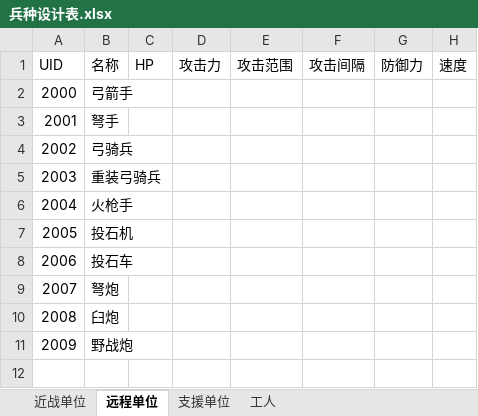
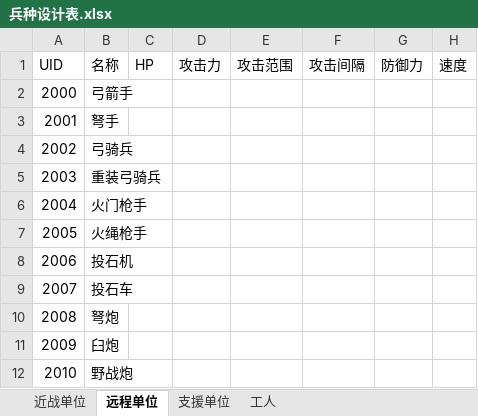
Before and after one commit to hrhgit/ToyEmpires, an Excel workbook: Assets/Documents/兵种设计/兵种设计表.xlsx, sheet 远程单位, drawn as a sheet; only a part is shown; values as stored, in another font and other column widths than the file's, no borders; addresses are those after the commit; rows hold the shown columns only; the diff names each change by its address in the sheet, - before the commit and + after, or states it on an @@ line.

```diff
--- a/Assets/Documents/兵种设计/兵种设计表.xlsx (sheet 远程单位)
+++ b/Assets/Documents/兵种设计/兵种设计表.xlsx (sheet 远程单位)
-B6: 火枪手
+B6: 火门枪手
+row 7: 2005 | 火绳枪手
@@ column A renumbered from row 8 down @@
```
Also changed, not shown: 15 other files.
